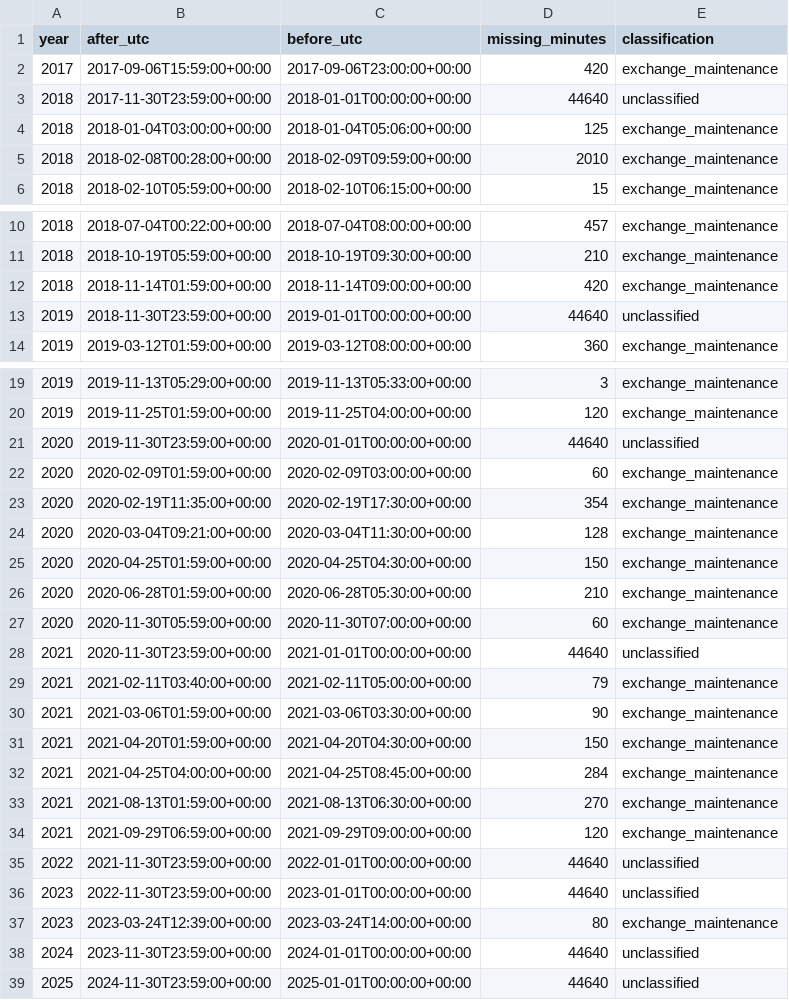
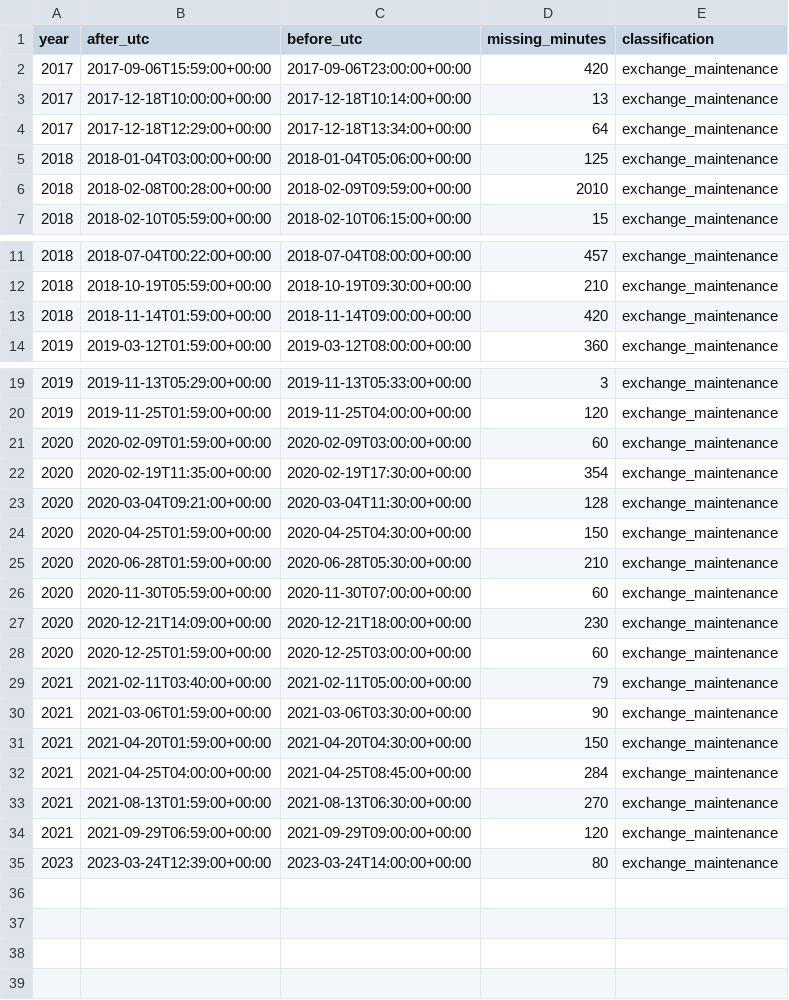
Before and after one commit to najimasri/autonomous-quant-research, a CSV file: reports/phase1_tables/btc_gap_windows.csv, drawn as a sheet; only a part is shown, gaps mark what is left out; removed rows and columns are numbered as before the commit, all else as after; the diff names each change by its address in the sheet, - before the commit and + after, or states it on an @@ line.

Commit message:
docs: refresh Phase 1 BTC QC evidence

```diff
--- a/reports/phase1_tables/btc_gap_windows.csv
+++ b/reports/phase1_tables/btc_gap_windows.csv
-row 3: 2018 | 2017-11-30T23:59:00+00:00 | 2018-01-01T00:00:00+00:00 | 44640 | unclassified
+row 3: 2017 | 2017-12-18T10:00:00+00:00 | 2017-12-18T10:14:00+00:00 | 13 | exchange_maintenance
+row 4: 2017 | 2017-12-18T12:29:00+00:00 | 2017-12-18T13:34:00+00:00 | 64 | exchange_maintenance
-row 13: 2019 | 2018-11-30T23:59:00+00:00 | 2019-01-01T00:00:00+00:00 | 44640 | unclassified
-row 21: 2020 | 2019-11-30T23:59:00+00:00 | 2020-01-01T00:00:00+00:00 | 44640 | unclassified
-row 28: 2021 | 2020-11-30T23:59:00+00:00 | 2021-01-01T00:00:00+00:00 | 44640 | unclassified
+row 27: 2020 | 2020-12-21T14:09:00+00:00 | 2020-12-21T18:00:00+00:00 | 230 | exchange_maintenance
+row 28: 2020 | 2020-12-25T01:59:00+00:00 | 2020-12-25T03:00:00+00:00 | 60 | exchange_maintenance
-row 35: 2022 | 2021-11-30T23:59:00+00:00 | 2022-01-01T00:00:00+00:00 | 44640 | unclassified
-row 36: 2023 | 2022-11-30T23:59:00+00:00 | 2023-01-01T00:00:00+00:00 | 44640 | unclassified
-row 38: 2024 | 2023-11-30T23:59:00+00:00 | 2024-01-01T00:00:00+00:00 | 44640 | unclassified
-row 39: 2025 | 2024-11-30T23:59:00+00:00 | 2025-01-01T00:00:00+00:00 | 44640 | unclassified
```
Also changed, not shown: reports/phase1_tables/gap_census_btc.csv, 2 other files.
